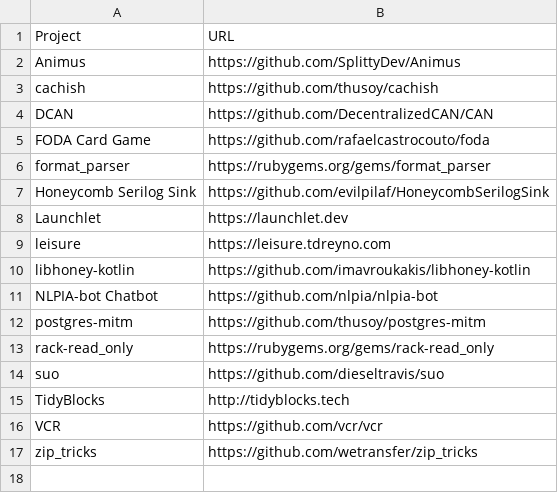
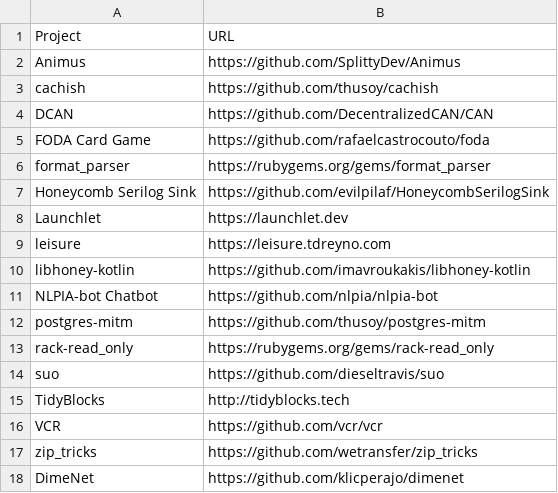
Before and after one commit to EthicalSource/hippocratic-license, a CSV file: static/adopters.csv, drawn as a sheet.

Commit message:
Add DimeNet as adopter

```diff
--- a/static/adopters.csv
+++ b/static/adopters.csv
@@ -17 +17,2 @@ VCR, https://github.com/vcr/vcr
 zip_tricks, https://github.com/wetransfer/zip_tricks
+DimeNet, https://github.com/klicperajo/dimenet
```
